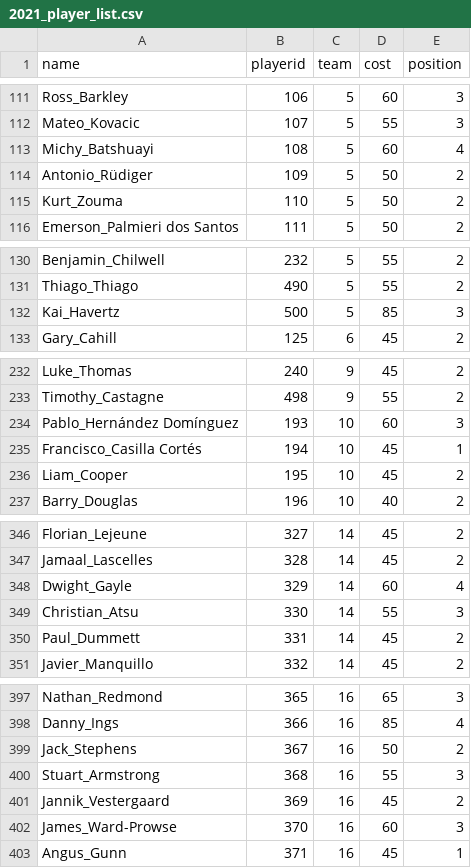
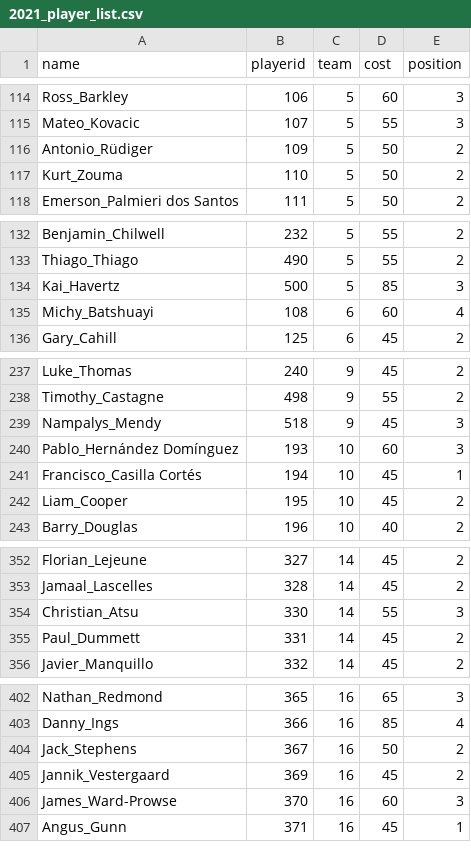
Before and after one commit to philc511/ffl-tinkering, a CSV file: 2021_player_list.csv, drawn as a sheet; only a part is shown, gaps mark what is left out; removed rows and columns are numbered as before the commit, all else as after; the diff covers the shown part only; the diff names each change by its address in the sheet, - before the commit and + after, or states it on an @@ line.

```diff
--- a/2021_player_list.csv
+++ b/2021_player_list.csv
-row 113: Michy_Batshuayi | 108 | 5 | 60 | 4
+row 135: Michy_Batshuayi | 108 | 6 | 60 | 4
+row 239: Nampalys_Mendy | 518 | 9 | 45 | 3
-row 348: Dwight_Gayle | 329 | 14 | 60 | 4
-row 400: Stuart_Armstrong | 368 | 16 | 55 | 3
```
Also changed, not shown: 9 added rows and 3 removed rows elsewhere in this file, players_with_lockdown_points.csv, 1 other file.
